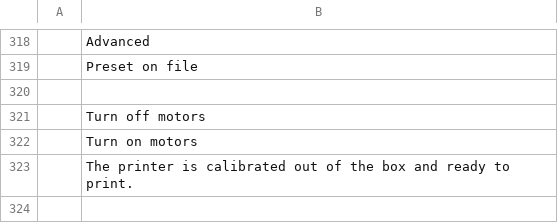
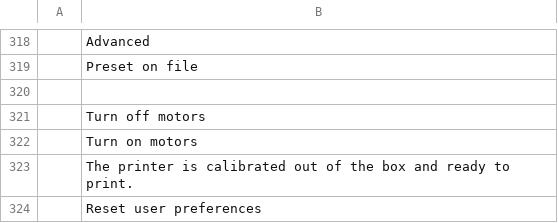
Before and after one commit to rmfranz/v2-firmware, a CSV file: translations/eng.csv, drawn as a sheet; only a part is shown, gaps mark what is left out; the diff names each change by its address in the sheet, - before the commit and + after, or states it on an @@ line.

Commit message:
translations

```diff
--- a/translations/eng.csv
+++ b/translations/eng.csv
+row 324:  | Reset user preferences
```
Also changed, not shown: translations/deu.csv, translations/esp.csv, 4 other files.
